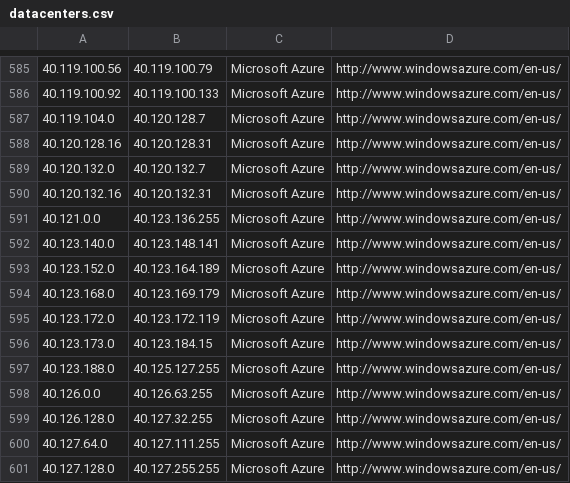
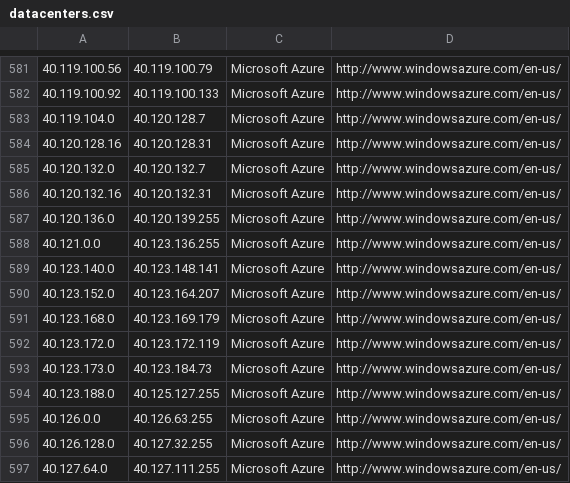
Before and after one commit to kanadaj/ipcat, a CSV file: datacenters.csv, drawn as a sheet; only a part is shown, gaps mark what is left out; the shorter side is filled out with more unchanged rows; the diff covers the shown part only.

```diff
--- a/datacenters.csv
+++ b/datacenters.csv
@@ -590,8 +586,9 @@
 40.120.132.16,40.120.132.31,Microsoft Azure,http://www.windowsazure.com/en-us/
+40.120.136.0,40.120.139.255,Microsoft Azure,http://www.windowsazure.com/en-us/
 40.121.0.0,40.123.136.255,Microsoft Azure,http://www.windowsazure.com/en-us/
 40.123.140.0,40.123.148.141,Microsoft Azure,http://www.windowsazure.com/en-us/
-40.123.152.0,40.123.164.189,Microsoft Azure,http://www.windowsazure.com/en-us/
+40.123.152.0,40.123.164.207,Microsoft Azure,http://www.windowsazure.com/en-us/
 40.123.168.0,40.123.169.179,Microsoft Azure,http://www.windowsazure.com/en-us/
 40.123.172.0,40.123.172.119,Microsoft Azure,http://www.windowsazure.com/en-us/
-40.123.173.0,40.123.184.15,Microsoft Azure,http://www.windowsazure.com/en-us/
+40.123.173.0,40.123.184.73,Microsoft Azure,http://www.windowsazure.com/en-us/
 40.123.188.0,40.125.127.255,Microsoft Azure,http://www.windowsazure.com/en-us/
```
Also changed, not shown: 5 removed rows and 7 edited cells elsewhere in this file, datacenters-stats.csv.
